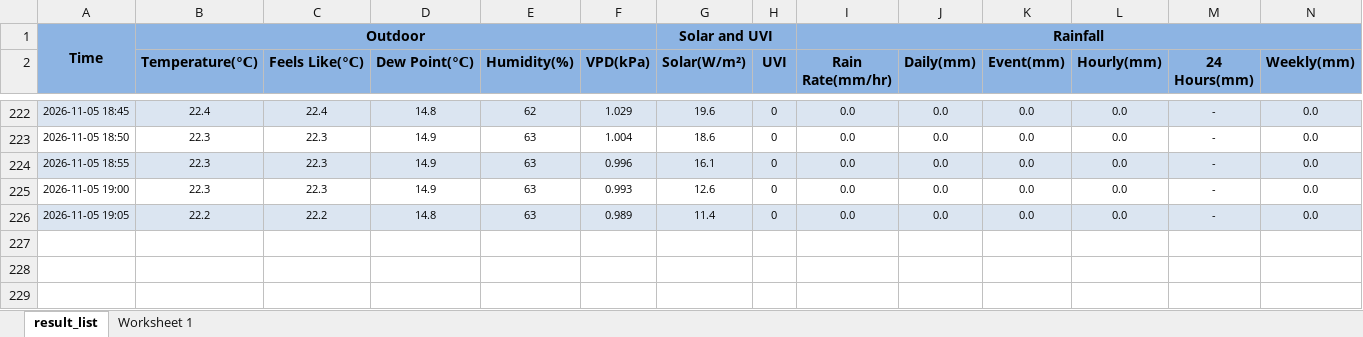
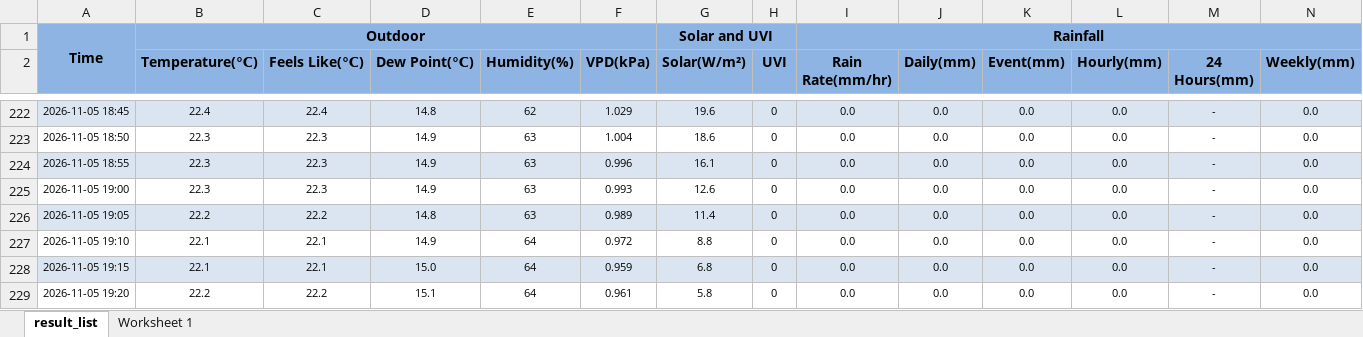
Before and after one commit to intasalta/daza, an Excel workbook: 364053_daily_station_data.xlsx, sheet result_list, drawn as a sheet; only a part is shown, gaps mark what is left out; values as stored, in another font and other column widths than the file's, no borders; rows hold the shown columns only; the diff names each change by its address in the sheet, - before the commit and + after, or states it on an @@ line.

```diff
--- a/364053_daily_station_data.xlsx (sheet result_list)
+++ b/364053_daily_station_data.xlsx (sheet result_list)
+row 227: 2026-11-05 19:10 | 22.1 | 22.1 | 14.9 | 64 | 0.972 | 8.8 | 0 | 0.0 | 0.0 | 0.0 | 0.0 | - | 0.0
+row 228: 2026-11-05 19:15 | 22.1 | 22.1 | 15.0 | 64 | 0.959 | 6.8 | 0 | 0.0 | 0.0 | 0.0 | 0.0 | - | 0.0
+row 229: 2026-11-05 19:20 | 22.2 | 22.2 | 15.1 | 64 | 0.961 | 5.8 | 0 | 0.0 | 0.0 | 0.0 | 0.0 | - | 0.0
```
Also changed, not shown: 2 other files.
